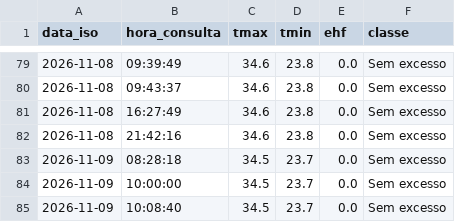
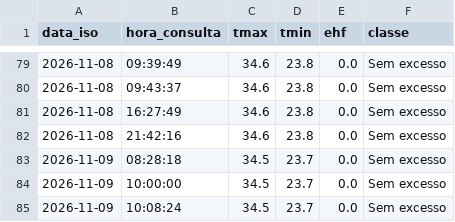
Before and after one commit to cievsbelem/Painel-de-Monitoramento-de-Calor-, a CSV file: historico_ehf.csv, drawn as a sheet; only a part is shown, gaps mark what is left out.

```diff
--- a/historico_ehf.csv
+++ b/historico_ehf.csv
@@ -84,2 +84,2 @@ data_iso,hora_consulta,tmax,tmin,ehf,classe
 2026-11-09,10:00:00,34.5,23.7,0.0,Sem excesso
-2026-11-09,10:08:40,34.5,23.7,0.0,Sem excesso
+2026-11-09,10:08:24,34.5,23.7,0.0,Sem excesso
```
Also changed, not shown: 2 other files.
